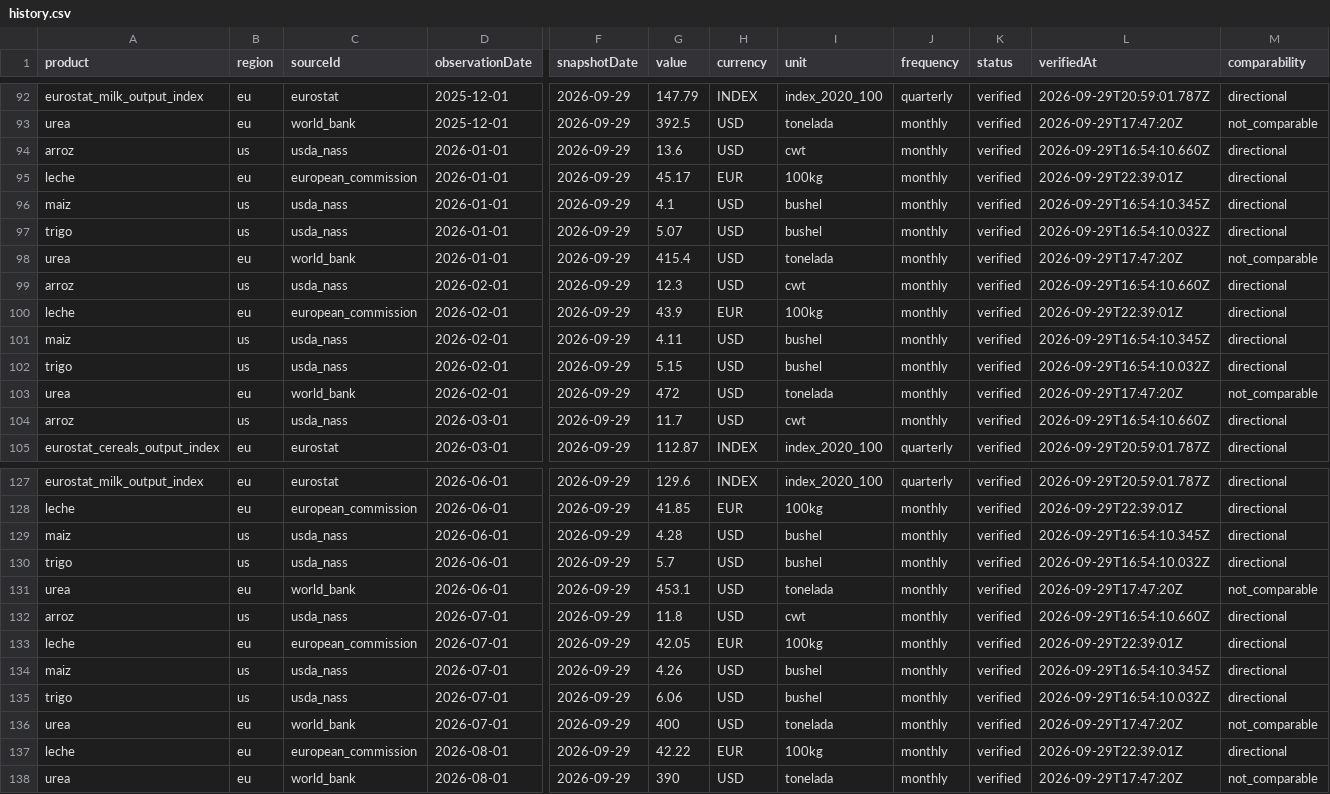
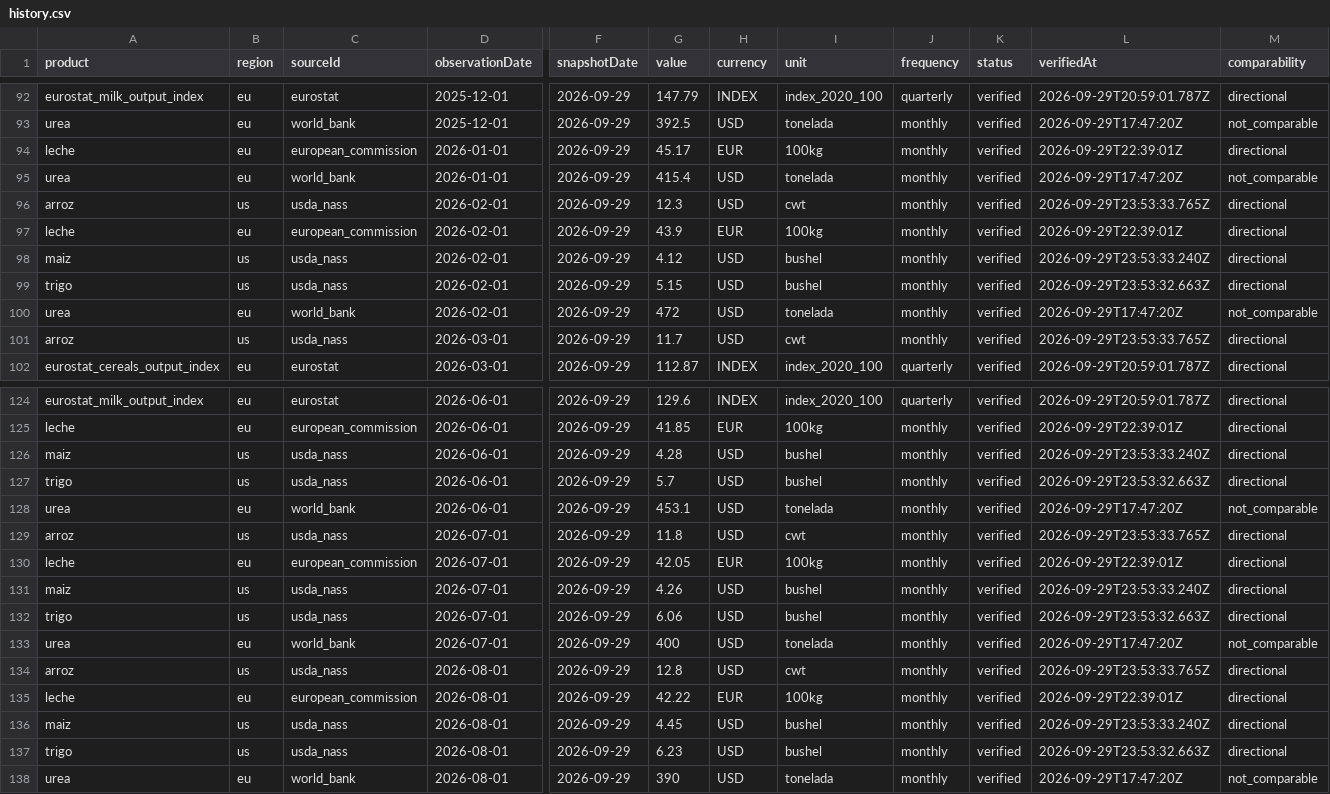
Before and after one commit to labombademario/Dehesa-Index, a CSV file: data/history.csv, drawn as a sheet; only a part is shown, gaps mark what is left out; removed rows and columns are numbered as before the commit, all else as after; rows hold the shown columns only; the diff covers the shown part only; the diff names each change by its address in the sheet, - before the commit and + after, or states it on an @@ line.

```diff
--- a/data/history.csv
+++ b/data/history.csv
-row 94: arroz | us | usda_nass | 2026-01-01 | 2026-09-29 | 13.6 | USD | cwt | monthly | verified | 2026-09-29T16:54:10.660Z | directional
-row 96: maiz | us | usda_nass | 2026-01-01 | 2026-09-29 | 4.1 | USD | bushel | monthly | verified | 2026-09-29T16:54:10.345Z | directional
-row 97: trigo | us | usda_nass | 2026-01-01 | 2026-09-29 | 5.07 | USD | bushel | monthly | verified | 2026-09-29T16:54:10.032Z | directional
-L96 (verifiedAt): 2026-09-29T16:54:10.660Z
+L96 (verifiedAt): 2026-09-29T23:53:33.765Z
-G98 (value): 4.11
+G98 (value): 4.12
-L98 (verifiedAt): 2026-09-29T16:54:10.345Z
+L98 (verifiedAt): 2026-09-29T23:53:33.240Z
-L99 (verifiedAt): 2026-09-29T16:54:10.032Z
+L99 (verifiedAt): 2026-09-29T23:53:32.663Z
-L101 (verifiedAt): 2026-09-29T16:54:10.660Z
+L101 (verifiedAt): 2026-09-29T23:53:33.765Z
-L126 (verifiedAt): 2026-09-29T16:54:10.345Z
+L126 (verifiedAt): 2026-09-29T23:53:33.240Z
-L127 (verifiedAt): 2026-09-29T16:54:10.032Z
+L127 (verifiedAt): 2026-09-29T23:53:32.663Z
-L129 (verifiedAt): 2026-09-29T16:54:10.660Z
+L129 (verifiedAt): 2026-09-29T23:53:33.765Z
-L131 (verifiedAt): 2026-09-29T16:54:10.345Z
+L131 (verifiedAt): 2026-09-29T23:53:33.240Z
-L132 (verifiedAt): 2026-09-29T16:54:10.032Z
+L132 (verifiedAt): 2026-09-29T23:53:32.663Z
+row 134: arroz | us | usda_nass | 2026-08-01 | 2026-09-29 | 12.8 | USD | cwt | monthly | verified | 2026-09-29T23:53:33.765Z | directional
+row 136: maiz | us | usda_nass | 2026-08-01 | 2026-09-29 | 4.45 | USD | bushel | monthly | verified | 2026-09-29T23:53:33.240Z | directional
+row 137: trigo | us | usda_nass | 2026-08-01 | 2026-09-29 | 6.23 | USD | bushel | monthly | verified | 2026-09-29T23:53:32.663Z | directional
```
Also changed, not shown: 9 edited cells elsewhere in this file, 10 other files.
